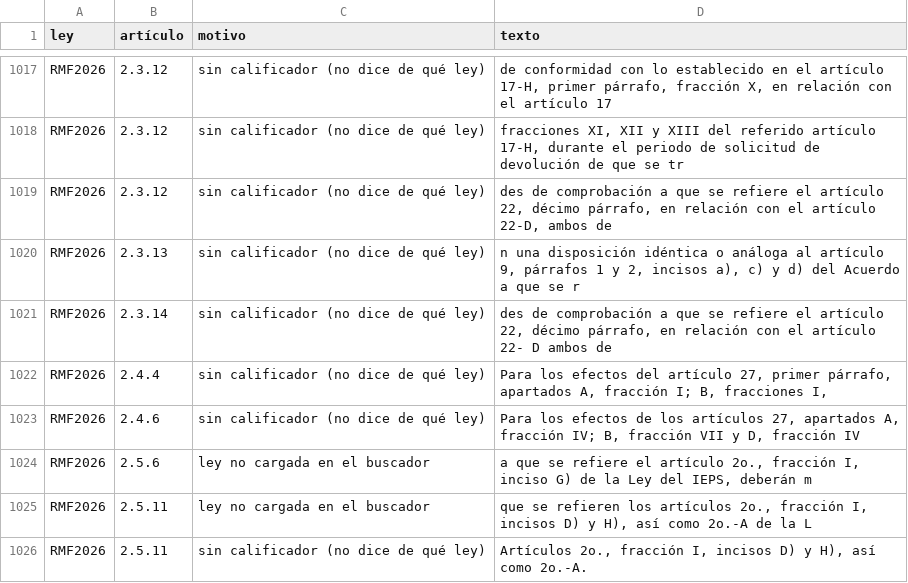
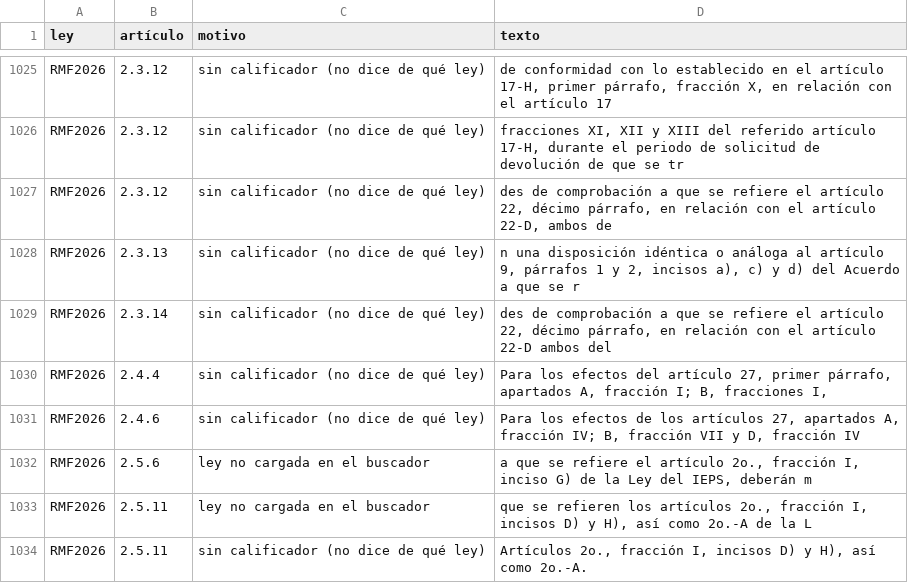
Before and after one commit to CarlosSaucillo/leyes-fiscales-mx, a CSV file: web/data/reportes/referencias_no_resueltas.csv, drawn as a sheet; only a part is shown, gaps mark what is left out; the diff covers the shown part only.

```diff
--- a/web/data/reportes/referencias_no_resueltas.csv
+++ b/web/data/reportes/referencias_no_resueltas.csv
@@ -1020,3 +1028,3 @@ RMF2026,2.3.12,sin calificador (no dice de qué ley),"des de comprobación a que
 RMF2026,2.3.13,sin calificador (no dice de qué ley),"n una disposición idéntica o análoga al artículo 9, párrafos 1 y 2, incisos a), c) y d) del Acuerdo a que se r"
-RMF2026,2.3.14,sin calificador (no dice de qué ley),"des de comprobación a que se refiere el artículo 22, décimo párrafo, en relación con el artículo 22- D ambos de"
+RMF2026,2.3.14,sin calificador (no dice de qué ley),"des de comprobación a que se refiere el artículo 22, décimo párrafo, en relación con el artículo 22-D ambos del"
 RMF2026,2.4.4,sin calificador (no dice de qué ley),"Para los efectos del artículo 27, primer párrafo, apartados A, fracción I; B, fracciones I, "
```
Also changed, not shown: 9 added rows, 1 removed row and 2 edited cells elsewhere in this file, 51 other files.
